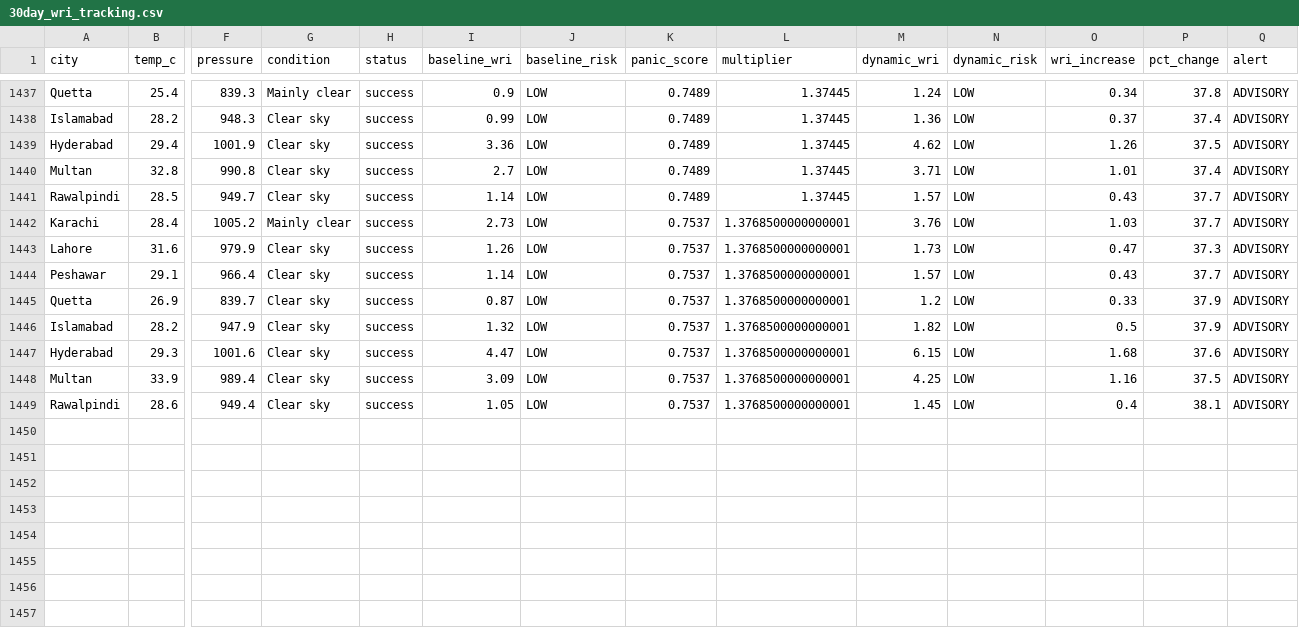
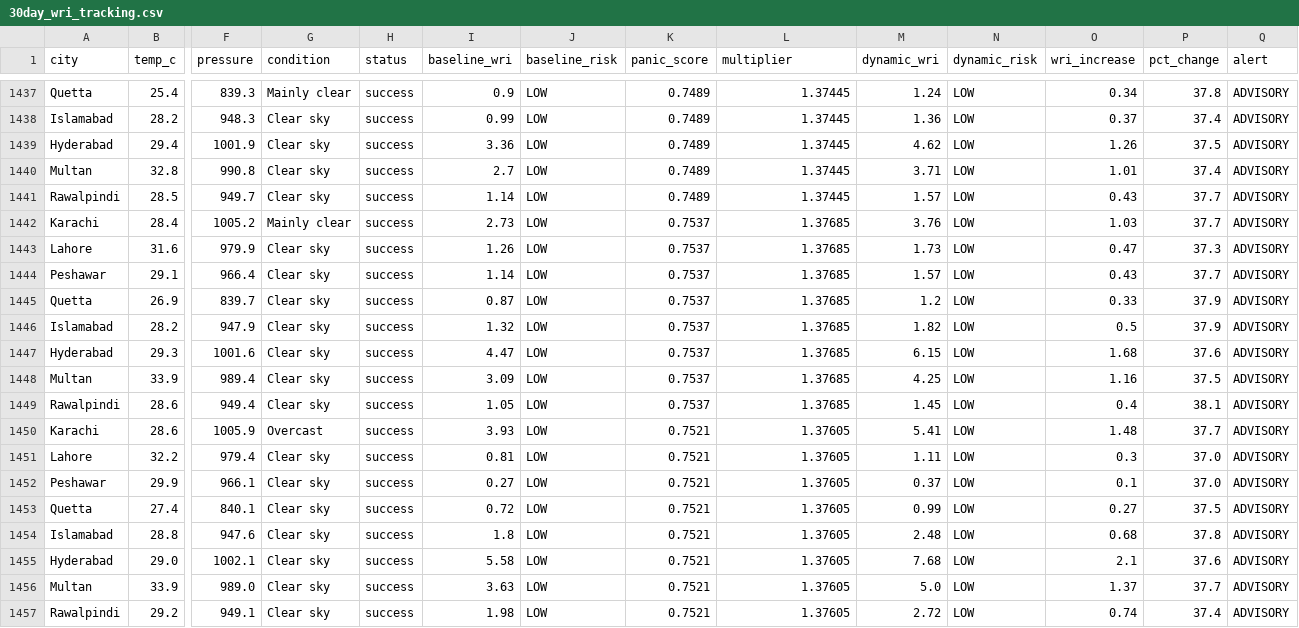
Before and after one commit to baighafsa/pakistan-disaster-forecasting, a CSV file: data/30day_wri_tracking.csv, drawn as a sheet; only a part is shown, gaps mark what is left out; rows hold the shown columns only; the diff names each change by its address in the sheet, - before the commit and + after, or states it on an @@ line.

```diff
--- a/data/30day_wri_tracking.csv
+++ b/data/30day_wri_tracking.csv
-L1442:L1449 (multiplier): 1.3768500000000001
+L1442:L1449 (multiplier): 1.37685
+row 1450: Karachi | 28.6 | 1005.9 | Overcast | success | 3.93 | LOW | 0.7521 | 1.37605 | 5.41 | LOW | 1.48 | 37.7 | ADVISORY
+row 1451: Lahore | 32.2 | 979.4 | Clear sky | success | 0.81 | LOW | 0.7521 | 1.37605 | 1.11 | LOW | 0.3 | 37.0 | ADVISORY
+row 1452: Peshawar | 29.9 | 966.1 | Clear sky | success | 0.27 | LOW | 0.7521 | 1.37605 | 0.37 | LOW | 0.1 | 37.0 | ADVISORY
+row 1453: Quetta | 27.4 | 840.1 | Clear sky | success | 0.72 | LOW | 0.7521 | 1.37605 | 0.99 | LOW | 0.27 | 37.5 | ADVISORY
+row 1454: Islamabad | 28.8 | 947.6 | Clear sky | success | 1.8 | LOW | 0.7521 | 1.37605 | 2.48 | LOW | 0.68 | 37.8 | ADVISORY
+row 1455: Hyderabad | 29.0 | 1002.1 | Clear sky | success | 5.58 | LOW | 0.7521 | 1.37605 | 7.68 | LOW | 2.1 | 37.6 | ADVISORY
+row 1456: Multan | 33.9 | 989.0 | Clear sky | success | 3.63 | LOW | 0.7521 | 1.37605 | 5.0 | LOW | 1.37 | 37.7 | ADVISORY
+row 1457: Rawalpindi | 29.2 | 949.1 | Clear sky | success | 1.98 | LOW | 0.7521 | 1.37605 | 2.72 | LOW | 0.74 | 37.4 | ADVISORY
```
Also changed, not shown: data/daily_alerts.csv, 1 other file.
